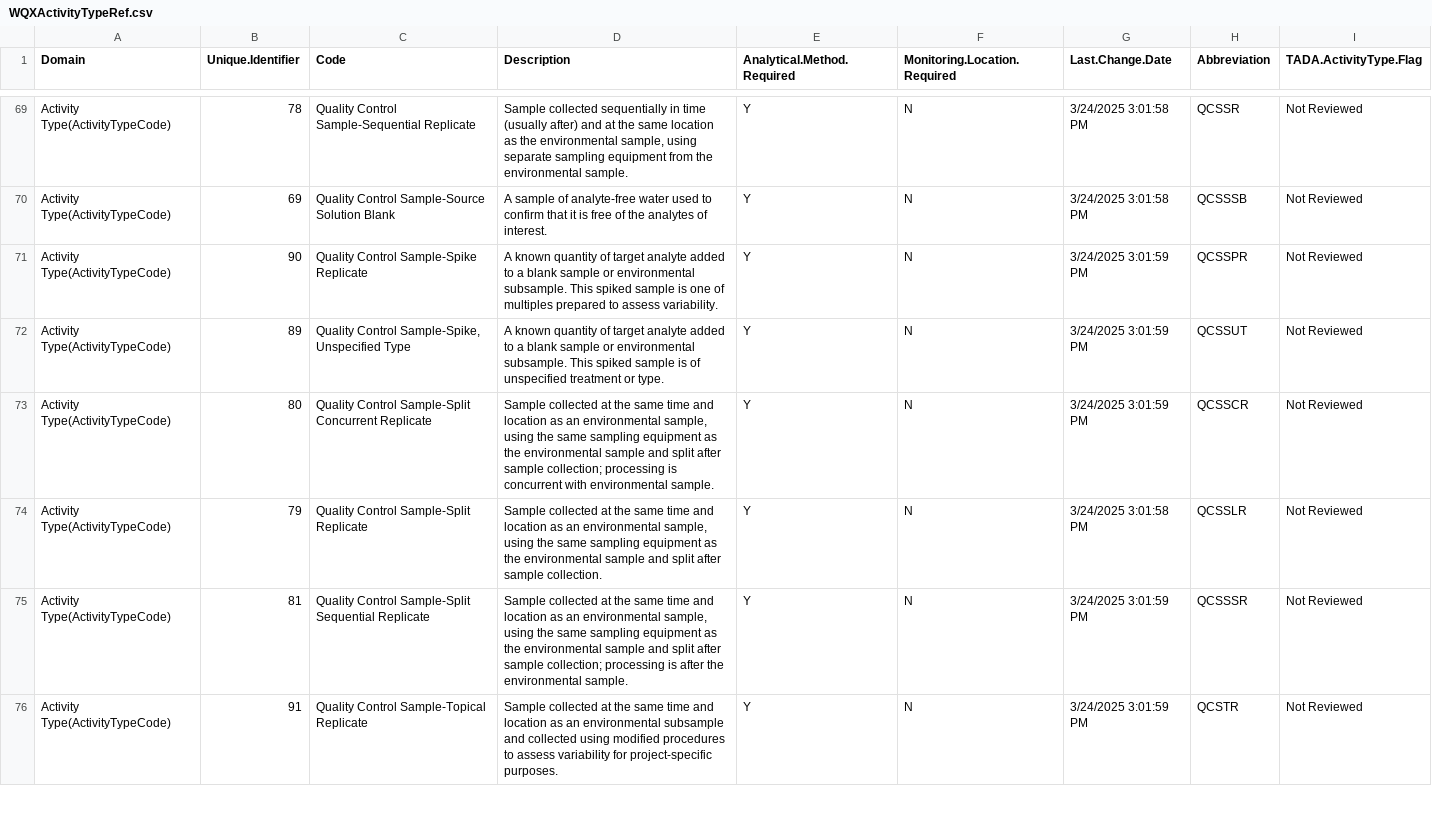
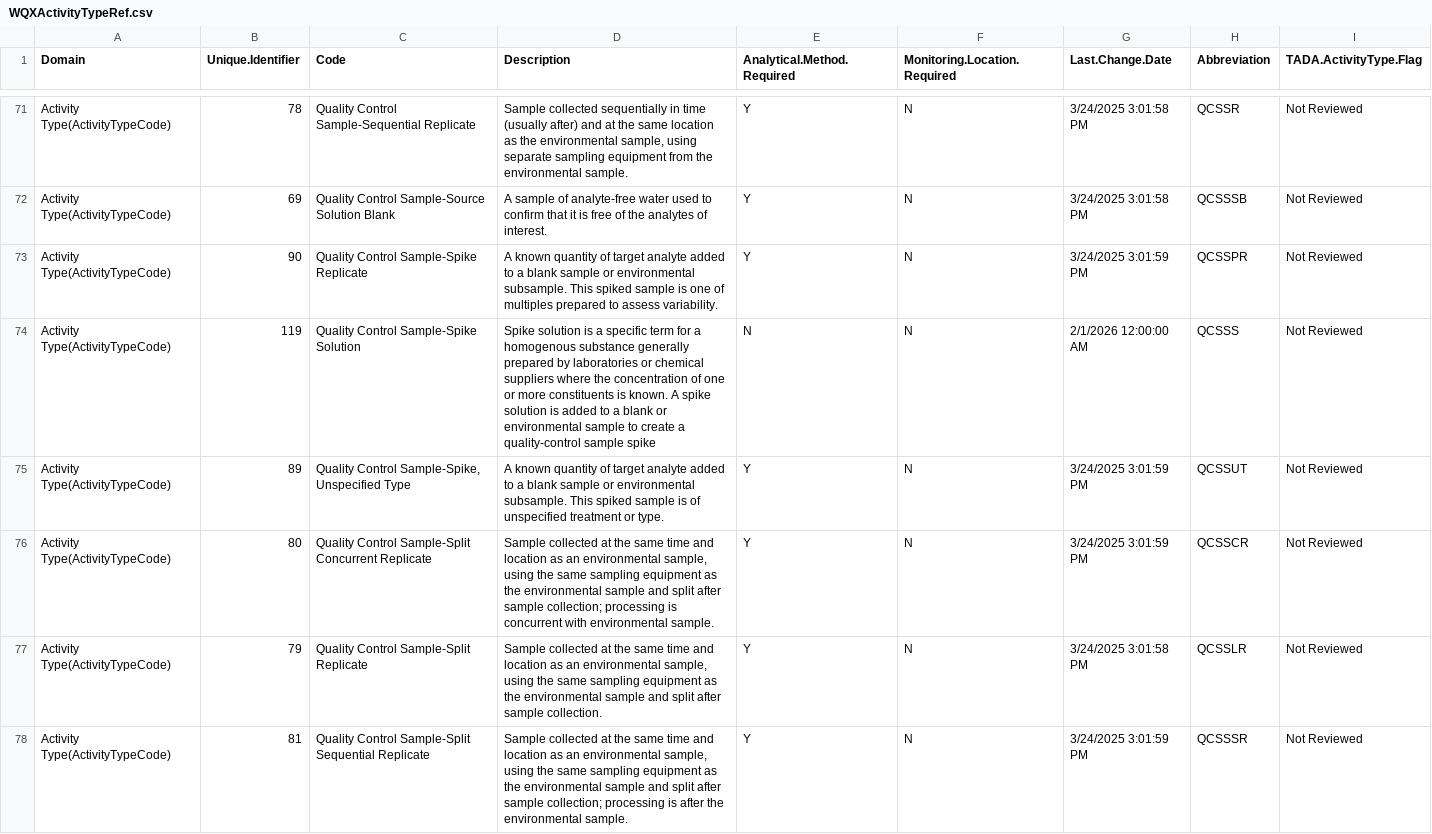
Before and after one commit to USEPA/EPATADA, a CSV file: inst/extdata/WQXActivityTypeRef.csv, drawn as a sheet; only a part is shown, gaps mark what is left out; the shorter side is filled out with more unchanged rows; the diff covers the shown part only.

Commit message:
ex data update

```diff
--- a/inst/extdata/WQXActivityTypeRef.csv
+++ b/inst/extdata/WQXActivityTypeRef.csv
@@ -71,2 +73,3 @@
 "Activity Type(ActivityTypeCode)",90,"Quality Control Sample-Spike Replicate","A known quantity of target analyte added to a blank sample or environmental subsample. This spiked sample is one of multiples prepared to assess variability. ","Y","N","3/24/2025 3:01:59 PM","QCSSPR","Not Reviewed"
+"Activity Type(ActivityTypeCode)",119,"Quality Control Sample-Spike Solution","Spike solution is a specific term for a homogenous substance generally prepared by laboratories or chemical suppliers where the concentration of one or more constituents is known. A spike solution is added to a blank or environmental sample to create a quality-control sample spike","N","N","2/1/2026 12:00:00 AM","QCSSS","Not Reviewed"
 "Activity Type(ActivityTypeCode)",89,"Quality Control Sample-Spike, Unspecified Type","A known quantity of target analyte added to a blank sample or environmental subsample. This spiked sample is of unspecified treatment or type.","Y","N","3/24/2025 3:01:59 PM","QCSSUT","Not Reviewed"
```
Also changed, not shown: 4 added rows elsewhere in this file, 9 other files.
